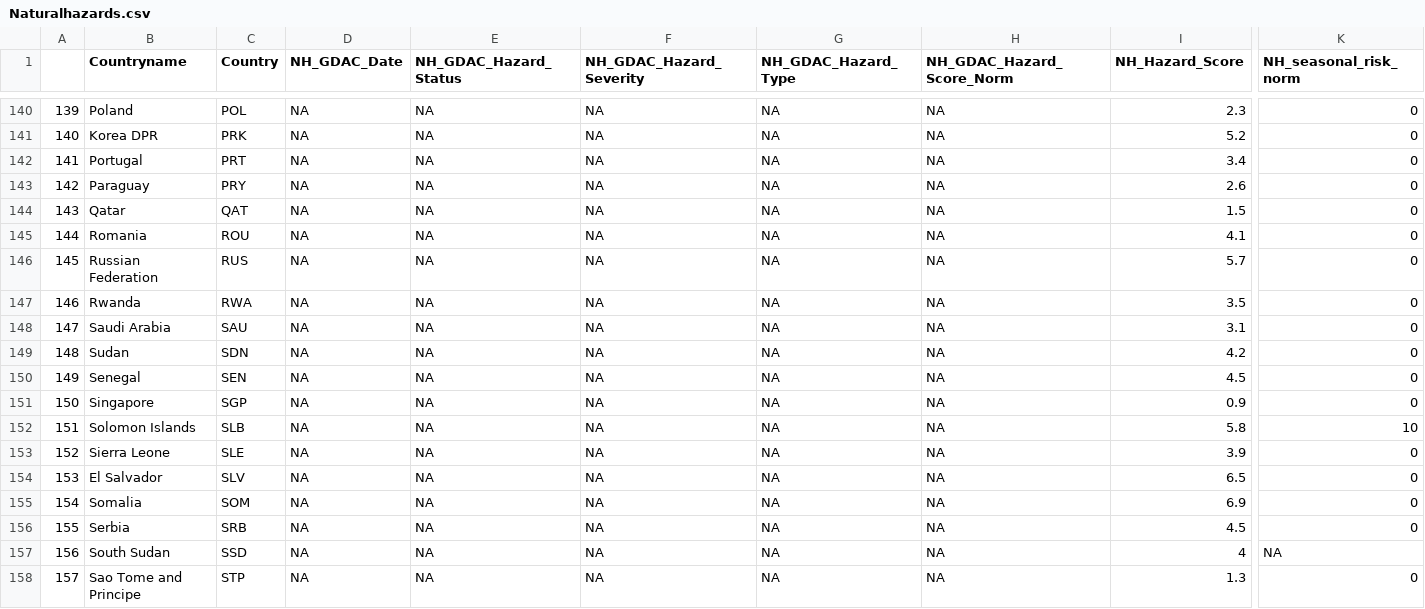
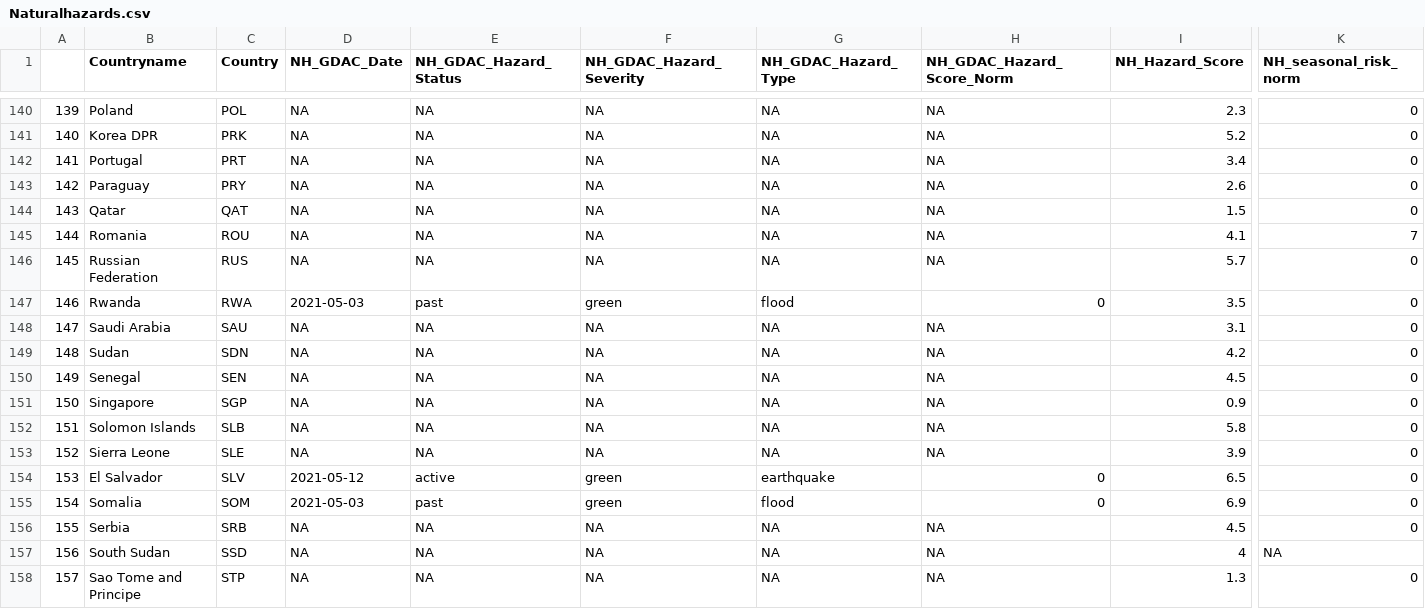
Before and after one commit to ljonestz/compoundriskdata, a CSV file: Risk_sheets/Naturalhazards.csv, drawn as a sheet; only a part is shown, gaps mark what is left out; the diff covers the shown part only; the diff names each change by its address in the sheet, - before the commit and + after, or states it on an @@ line.

```diff
--- a/Risk_sheets/Naturalhazards.csv
+++ b/Risk_sheets/Naturalhazards.csv
-K145 (NH_seasonal_risk_norm): 0
+K145 (NH_seasonal_risk_norm): 7
-D147 (NH_GDAC_Date): NA
+D147 (NH_GDAC_Date): 2021-05-03
-E147 (NH_GDAC_Hazard_Status): NA
+E147 (NH_GDAC_Hazard_Status): past
-F147 (NH_GDAC_Hazard_Severity): NA
+F147 (NH_GDAC_Hazard_Severity): green
-G147 (NH_GDAC_Hazard_Type): NA
+G147 (NH_GDAC_Hazard_Type): flood
-H147 (NH_GDAC_Hazard_Score_Norm): NA
+H147 (NH_GDAC_Hazard_Score_Norm): 0
-K152 (NH_seasonal_risk_norm): 10
+K152 (NH_seasonal_risk_norm): 0
-D154 (NH_GDAC_Date): NA
+D154 (NH_GDAC_Date): 2021-05-12
-E154 (NH_GDAC_Hazard_Status): NA
+E154 (NH_GDAC_Hazard_Status): active
-F154:F155 (NH_GDAC_Hazard_Severity): NA
+F154:F155 (NH_GDAC_Hazard_Severity): green
-G154 (NH_GDAC_Hazard_Type): NA
+G154 (NH_GDAC_Hazard_Type): earthquake
-H154:H155 (NH_GDAC_Hazard_Score_Norm): NA
+H154:H155 (NH_GDAC_Hazard_Score_Norm): 0
-D155 (NH_GDAC_Date): NA
+D155 (NH_GDAC_Date): 2021-05-03
-E155 (NH_GDAC_Hazard_Status): NA
+E155 (NH_GDAC_Hazard_Status): past
-G155 (NH_GDAC_Hazard_Type): NA
+G155 (NH_GDAC_Hazard_Type): flood
```
Also changed, not shown: 132 edited cells elsewhere in this file, Risk_sheets/Socioeconomic_sheet.csv, Risk_sheets/fragilitysheet.csv, 4 other files.
